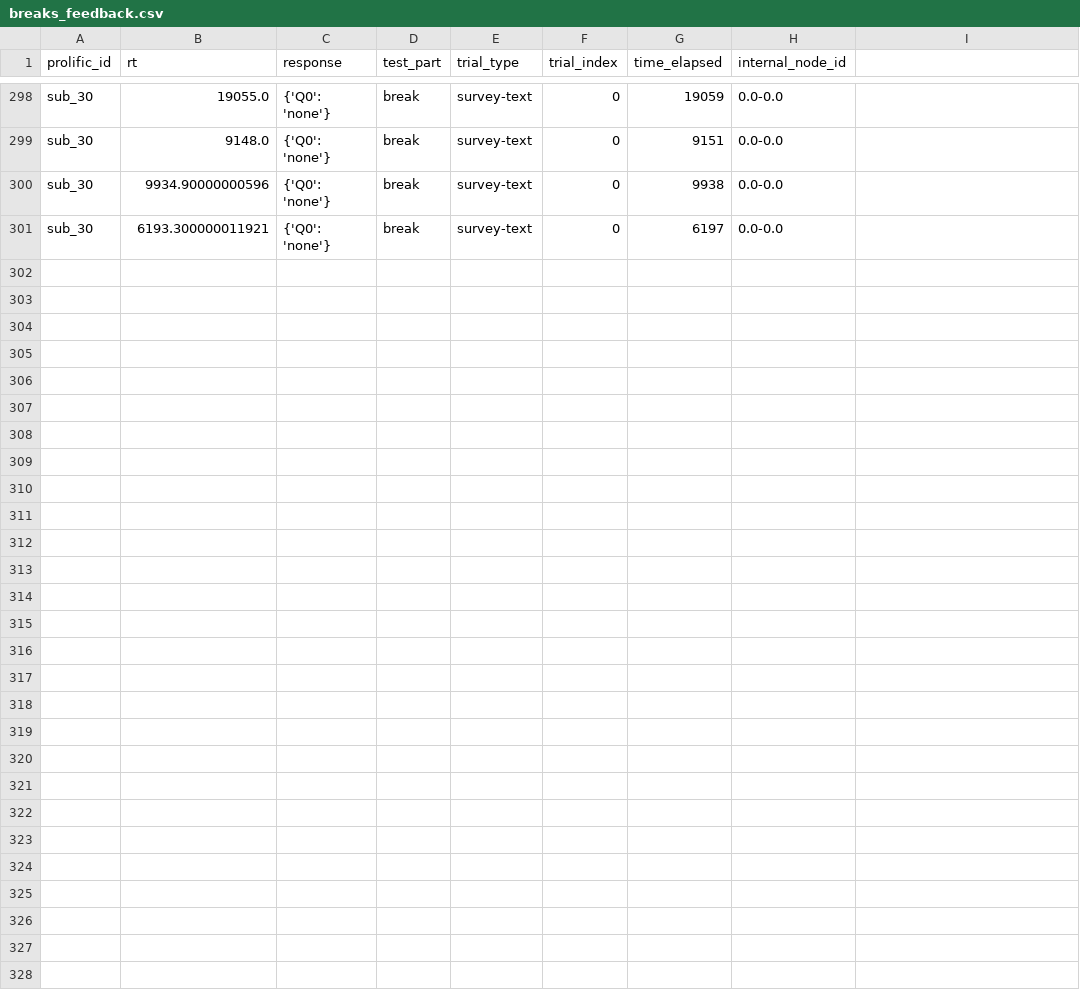
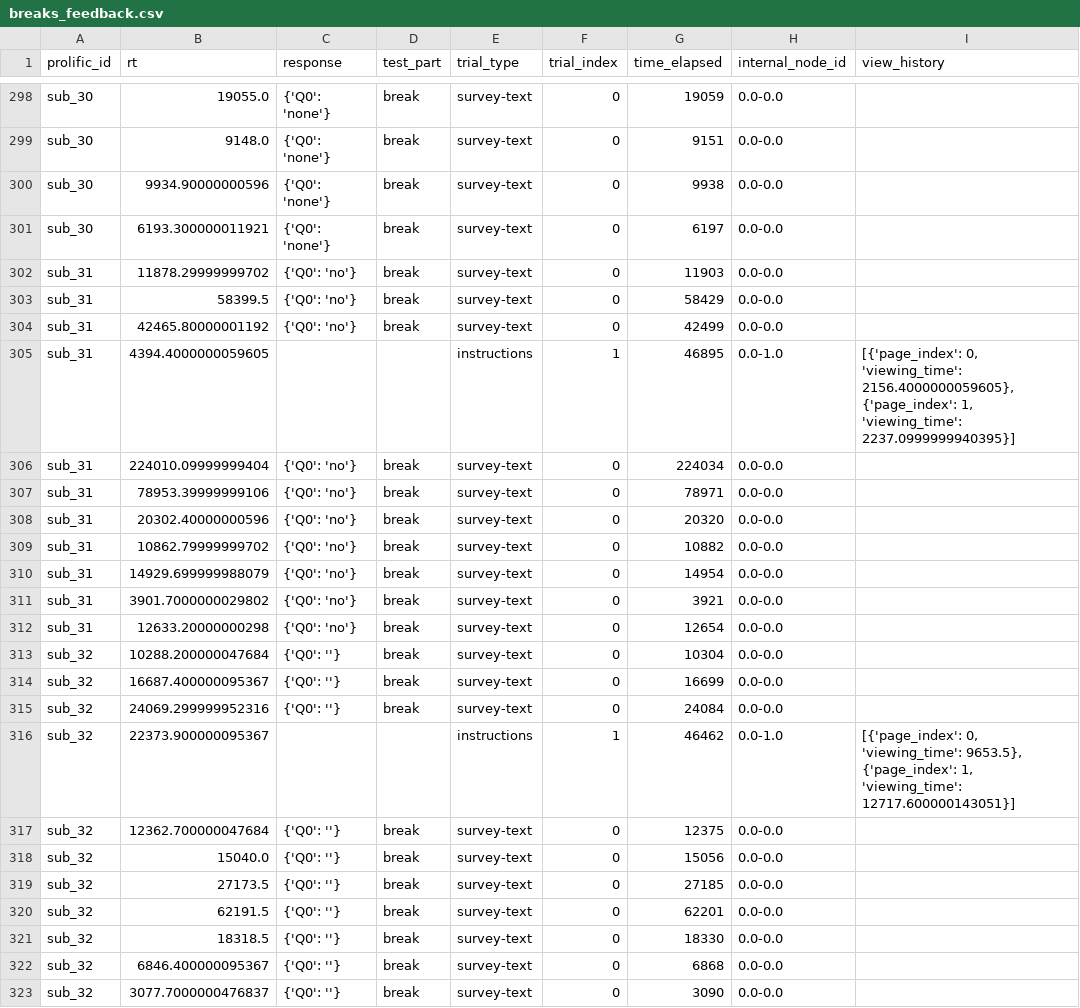
Before and after one commit to LevanBokeria/density_2_analysis, a CSV file: results/pilots/preprocessed_data/breaks_feedback.csv, drawn as a sheet; only a part is shown, gaps mark what is left out; the diff names each change by its address in the sheet, - before the commit and + after, or states it on an @@ line.

Commit message:
latest participant data downloaded and analyzed

```diff
--- a/results/pilots/preprocessed_data/breaks_feedback.csv
+++ b/results/pilots/preprocessed_data/breaks_feedback.csv
-I1: (empty)
+I1: view_history
+row 302: sub_31 | 11878.29999999702 | {'Q0': 'no'} | break | survey-text | 0 | 11903 | 0.0-0.0
+row 303: sub_31 | 58399.5 | {'Q0': 'no'} | break | survey-text | 0 | 58429 | 0.0-0.0
+row 304: sub_31 | 42465.80000001192 | {'Q0': 'no'} | break | survey-text | 0 | 42499 | 0.0-0.0
+row 305: sub_31 | 4394.4000000059605 |  |  | instructions | 1 | 46895 | 0.0-1.0 | [{'page_index': 0, 'viewing_time': 2156.4000000059605}, {'page_index': 1, 'viewing_time': 2237.0999999940395}]
+row 306: sub_31 | 224010.09999999404 | {'Q0': 'no'} | break | survey-text | 0 | 224034 | 0.0-0.0
+row 307: sub_31 | 78953.39999999106 | {'Q0': 'no'} | break | survey-text | 0 | 78971 | 0.0-0.0
+row 308: sub_31 | 20302.40000000596 | {'Q0': 'no'} | break | survey-text | 0 | 20320 | 0.0-0.0
+row 309: sub_31 | 10862.79999999702 | {'Q0': 'no'} | break | survey-text | 0 | 10882 | 0.0-0.0
+row 310: sub_31 | 14929.699999988079 | {'Q0': 'no'} | break | survey-text | 0 | 14954 | 0.0-0.0
+row 311: sub_31 | 3901.7000000029802 | {'Q0': 'no'} | break | survey-text | 0 | 3921 | 0.0-0.0
+row 312: sub_31 | 12633.20000000298 | {'Q0': 'no'} | break | survey-text | 0 | 12654 | 0.0-0.0
+row 313: sub_32 | 10288.200000047684 | {'Q0': ''} | break | survey-text | 0 | 10304 | 0.0-0.0
+row 314: sub_32 | 16687.400000095367 | {'Q0': ''} | break | survey-text | 0 | 16699 | 0.0-0.0
+row 315: sub_32 | 24069.299999952316 | {'Q0': ''} | break | survey-text | 0 | 24084 | 0.0-0.0
+row 316: sub_32 | 22373.900000095367 |  |  | instructions | 1 | 46462 | 0.0-1.0 | [{'page_index': 0, 'viewing_time': 9653.5}, {'page_index': 1, 'viewing_time': 12717.600000143051}]
+row 317: sub_32 | 12362.700000047684 | {'Q0': ''} | break | survey-text | 0 | 12375 | 0.0-0.0
+row 318: sub_32 | 15040.0 | {'Q0': ''} | break | survey-text | 0 | 15056 | 0.0-0.0
+row 319: sub_32 | 27173.5 | {'Q0': ''} | break | survey-text | 0 | 27185 | 0.0-0.0
+row 320: sub_32 | 62191.5 | {'Q0': ''} | break | survey-text | 0 | 62201 | 0.0-0.0
+row 321: sub_32 | 18318.5 | {'Q0': ''} | break | survey-text | 0 | 18330 | 0.0-0.0
+row 322: sub_32 | 6846.400000095367 | {'Q0': ''} | break | survey-text | 0 | 6868 | 0.0-0.0
+row 323: sub_32 | 3077.7000000476837 | {'Q0': ''} | break | survey-text | 0 | 3090 | 0.0-0.0
```
Also changed, not shown: results/pilots/preprocessed_data/debriefings.csv, results/pilots/preprocessed_data/instructions.csv, 10 other files.
